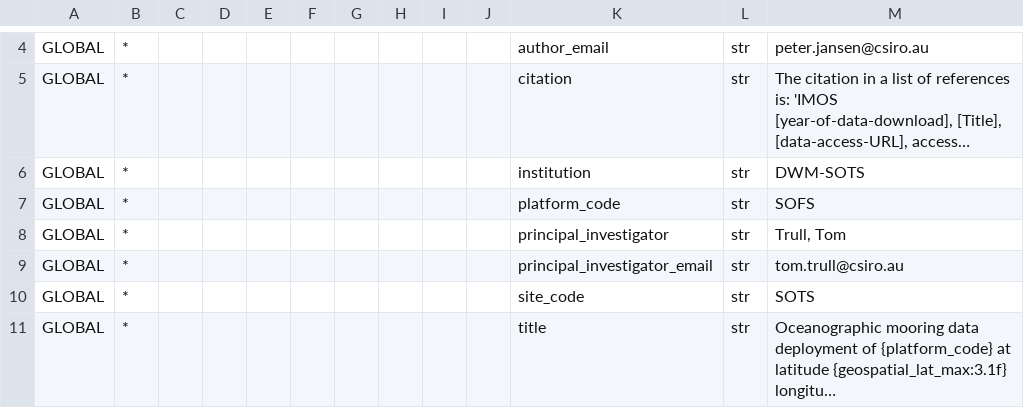
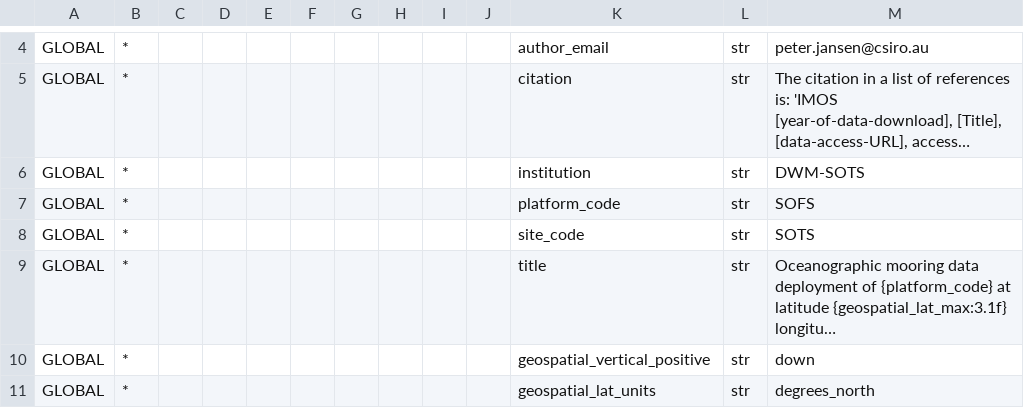
Before and after one commit to petejan/imos-tools, a CSV file: metadata/sofs.metadata.csv, drawn as a sheet; only a part is shown, gaps mark what is left out; the shorter side is filled out with more unchanged rows; long unchanged cells end in …; the diff names each change by its address in the sheet, - before the commit and + after, or states it on an @@ line.

```diff
--- a/metadata/sofs.metadata.csv
+++ b/metadata/sofs.metadata.csv
-row 8: GLOBAL | * |  |  |  |  |  |  |  |  | principal_investigator | str | Trull, Tom
-row 9: GLOBAL | * |  |  |  |  |  |  |  |  | principal_investigator_email | str | tom.trull@csiro.au
```
Also changed, not shown: metadata/sots.metadata.csv, metadata/variable.metadata.csv, 9 other files.
